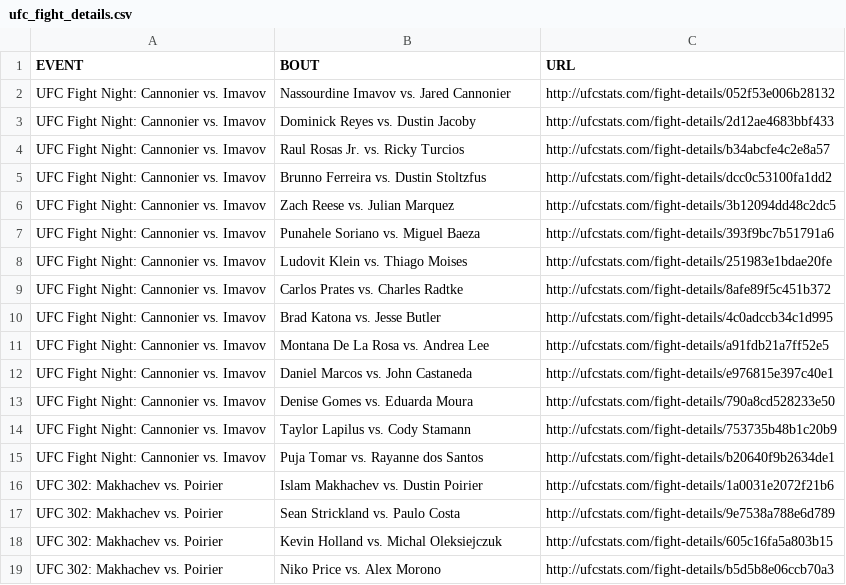
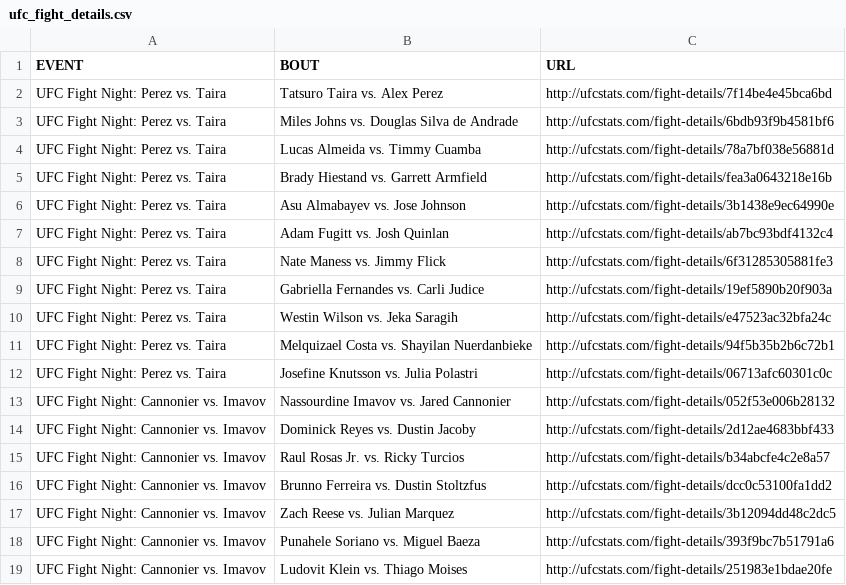
Before and after one commit to YashD5291/UFC-Stats-Scrap, a CSV file: ufc_fight_details.csv, drawn as a sheet; only a part is shown; the shorter side is filled out with more unchanged rows.

Commit message:
2024-06-16 data refresh

```diff
--- a/ufc_fight_details.csv
+++ b/ufc_fight_details.csv
@@ -1,2 +1,13 @@
 EVENT,BOUT,URL
+UFC Fight Night: Perez vs. Taira,Tatsuro Taira vs. Alex Perez,http://ufcstats.com/fight-details/7f14be4e45bca6bd
+UFC Fight Night: Perez vs. Taira,Miles Johns vs. Douglas Silva de Andrade,http://ufcstats.com/fight-details/6bdb93f9b4581bf6
+UFC Fight Night: Perez vs. Taira,Lucas Almeida vs. Timmy Cuamba,http://ufcstats.com/fight-details/78a7bf038e56881d
+UFC Fight Night: Perez vs. Taira,Brady Hiestand vs. Garrett Armfield,http://ufcstats.com/fight-details/fea3a0643218e16b
+UFC Fight Night: Perez vs. Taira,Asu Almabayev vs. Jose Johnson,http://ufcstats.com/fight-details/3b1438e9ec64990e
+UFC Fight Night: Perez vs. Taira,Adam Fugitt vs. Josh Quinlan,http://ufcstats.com/fight-details/ab7bc93bdf4132c4
+UFC Fight Night: Perez vs. Taira,Nate Maness vs. Jimmy Flick,http://ufcstats.com/fight-details/6f31285305881fe3
+UFC Fight Night: Perez vs. Taira,Gabriella Fernandes vs. Carli Judice,http://ufcstats.com/fight-details/19ef5890b20f903a
+UFC Fight Night: Perez vs. Taira,Westin Wilson vs. Jeka Saragih,http://ufcstats.com/fight-details/e47523ac32bfa24c
+UFC Fight Night: Perez vs. Taira,Melquizael Costa vs. Shayilan Nuerdanbieke,http://ufcstats.com/fight-details/94f5b35b2b6c72b1
+UFC Fight Night: Perez vs. Taira,Josefine Knutsson vs. Julia Polastri,http://ufcstats.com/fight-details/06713afc60301c0c
 UFC Fight Night: Cannonier vs. Imavov,Nassourdine Imavov vs. Jared Cannonier,http://ufcstats.com/fight-details/052f53e006b28132
```
Also changed, not shown: ufc_event_details.csv, 1 other file.
